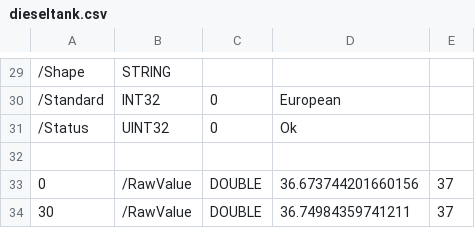
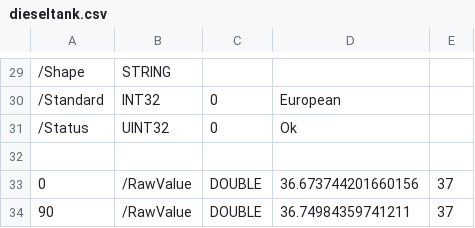
Before and after one commit to victronenergy/venus-docker, a CSV file: simulations/r/dieseltank.csv, drawn as a sheet; only a part is shown, gaps mark what is left out; the diff names each change by its address in the sheet, - before the commit and + after, or states it on an @@ line.

```diff
--- a/simulations/r/dieseltank.csv
+++ b/simulations/r/dieseltank.csv
-A34: 30
+A34: 90
```
Also changed, not shown: simulations/r/battery.csv, simulations/r/freezer.csv, 7 other files.
